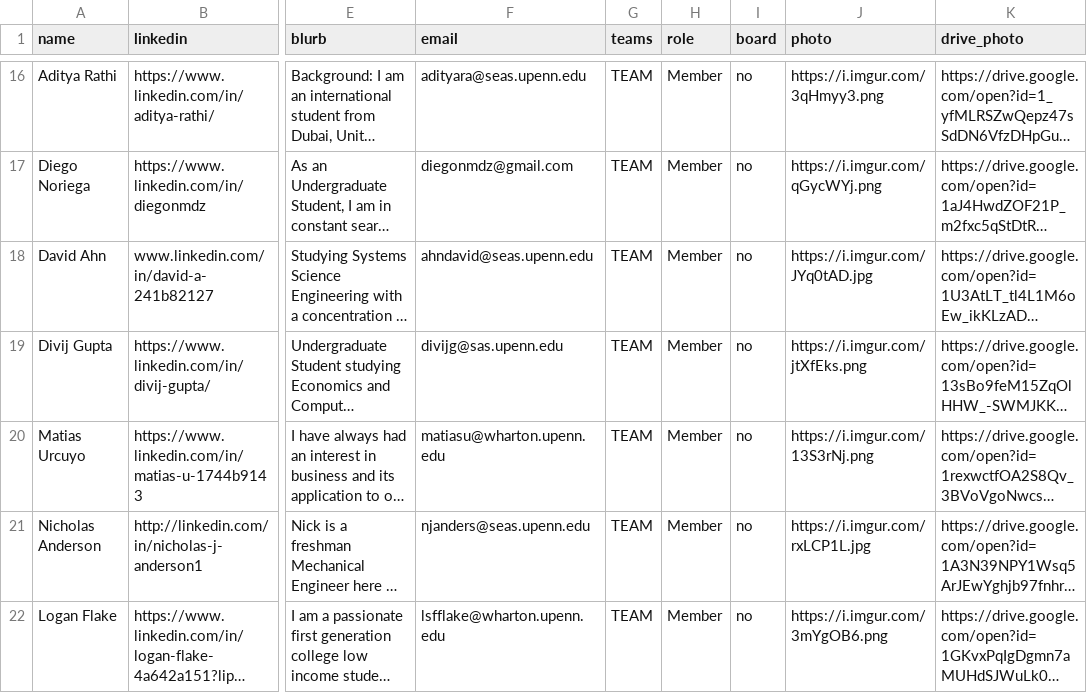
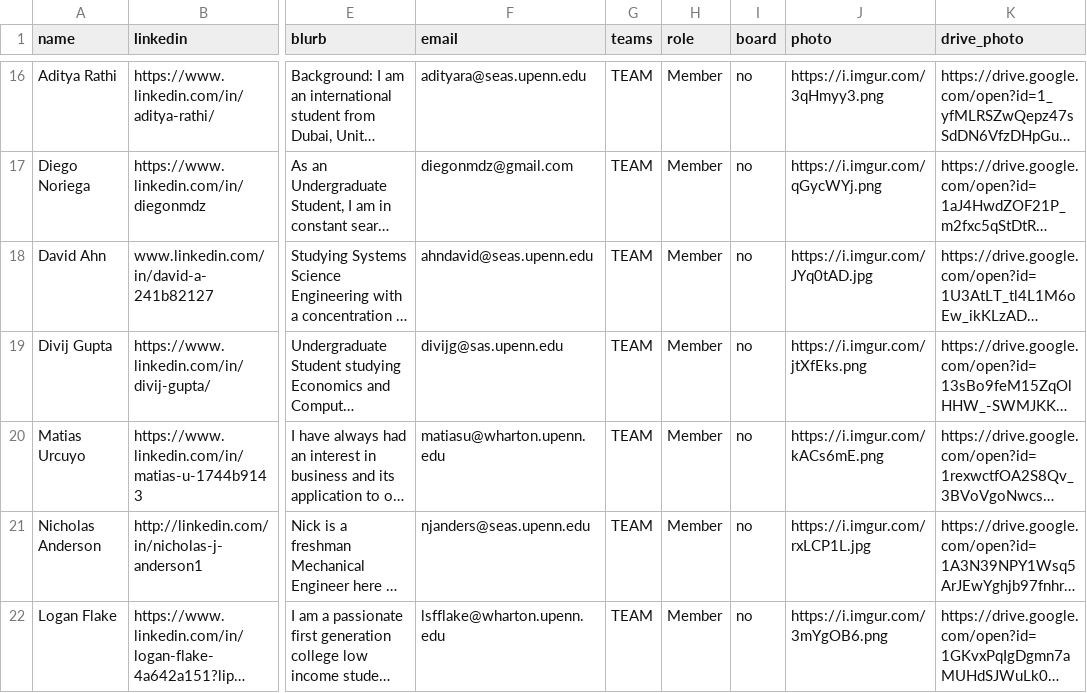
Before and after one commit to mureytasroc/wharton-management-club, a CSV file: models/members.csv, drawn as a sheet; only a part is shown, gaps mark what is left out; long unchanged cells end in …; the diff names each change by its address in the sheet, - before the commit and + after, or states it on an @@ line.

```diff
--- a/models/members.csv
+++ b/models/members.csv
-J20 (photo): https://i.imgur.com/13S3rNj.png
+J20 (photo): https://i.imgur.com/kACs6mE.png
```
Also changed, not shown: 6 other files.
